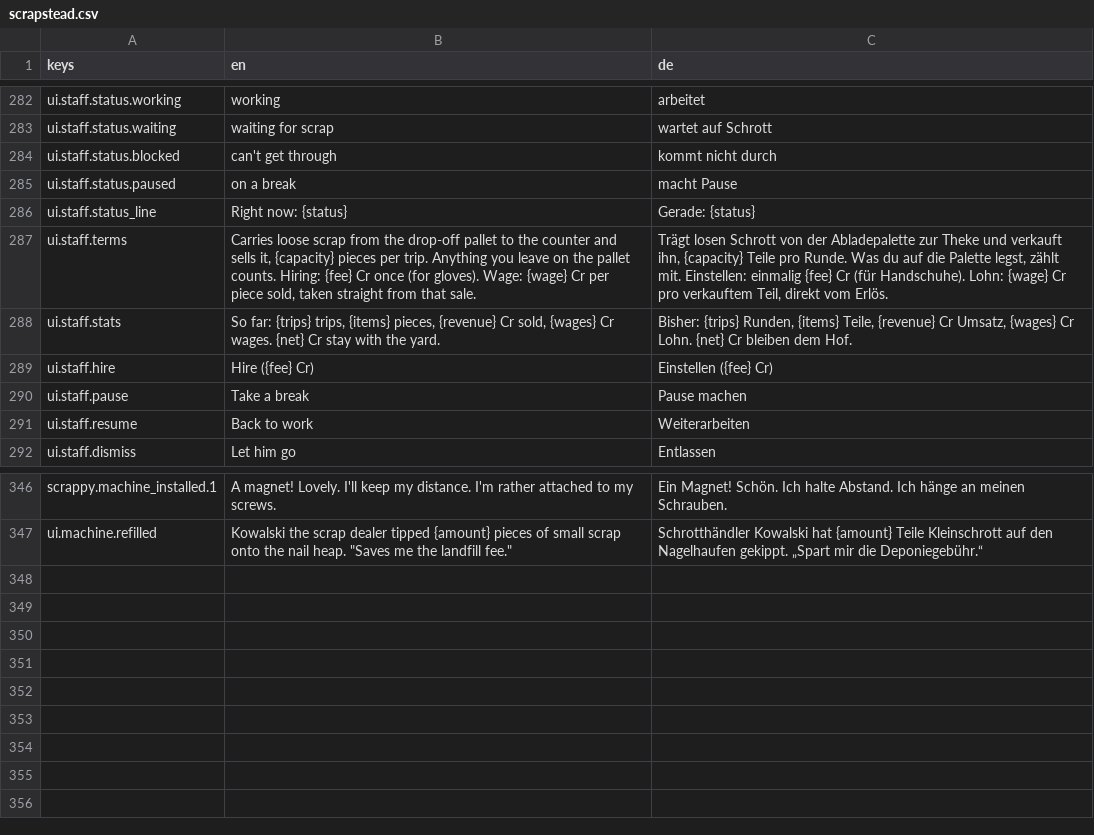
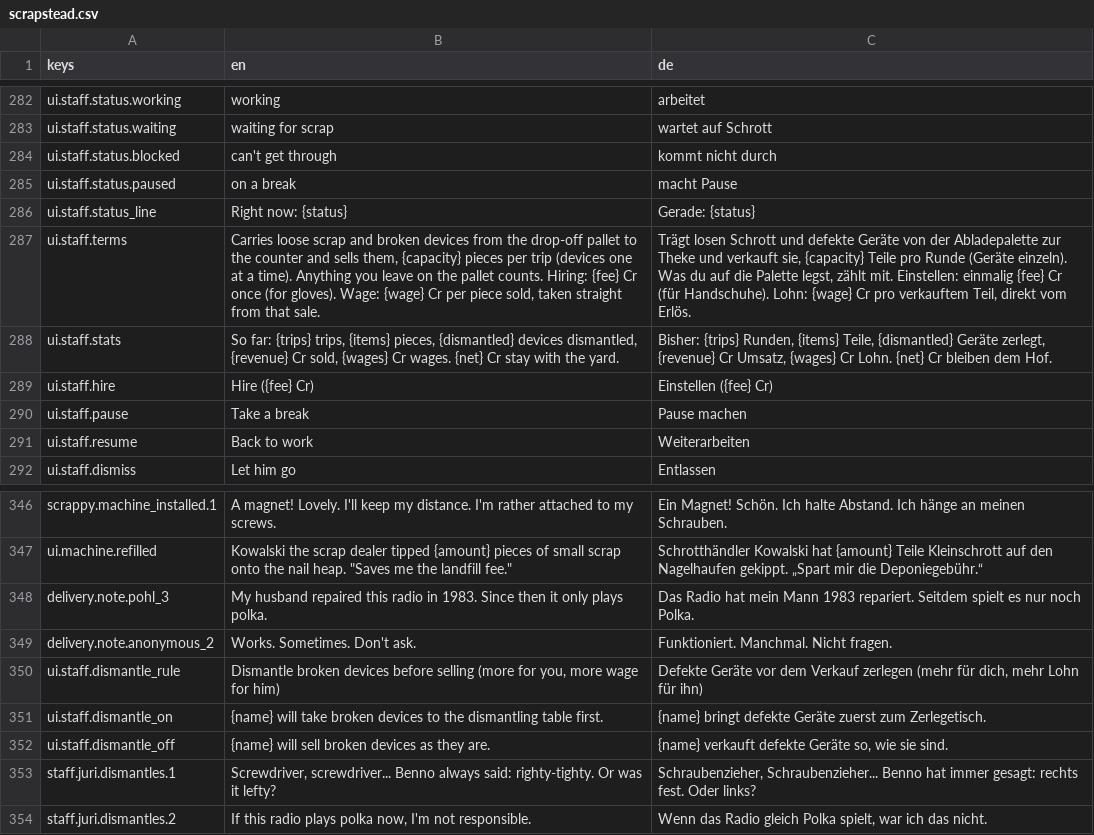
Before and after one commit to AmFearLiath/Scrapstead, a CSV file: localization/scrapstead.csv, drawn as a sheet; only a part is shown, gaps mark what is left out.

```diff
--- a/localization/scrapstead.csv
+++ b/localization/scrapstead.csv
@@ -316,4 +316,4 @@ ui.staff.status.paused,on a break,macht Pause
 ui.staff.status_line,Right now: {status},Gerade: {status}
-ui.staff.terms,"Carries loose scrap from the drop-off pallet to the counter and sells it, {capacity} pieces per trip. Anything you leave on the pallet counts. Hiring: {fee} Cr once (for gloves). Wage: {wage} Cr per piece sold, taken straight from that sale.","Trägt losen Schrott von der Abladepalette zur Theke und verkauft ihn, {capacity} Teile pro Runde. Was du auf die Palette legst, zählt mit. Einstellen: einmalig {fee} Cr (für Handschuhe). Lohn: {wage} Cr pro verkauftem Teil, direkt vom Erlös."
-ui.staff.stats,"So far: {trips} trips, {items} pieces, {revenue} Cr sold, {wages} Cr wages. {net} Cr stay with the yard.","Bisher: {trips} Runden, {items} Teile, {revenue} Cr Umsatz, {wages} Cr Lohn. {net} Cr bleiben dem Hof."
+ui.staff.terms,"Carries loose scrap and broken devices from the drop-off pallet to the counter and sells them, {capacity} pieces per trip (devices one at a time). Anything you leave on the pallet counts. Hiring: {fee} Cr once (for gloves). Wage: {wage} Cr per piece sold, taken straight from that sale.","Trägt losen Schrott und defekte Geräte von der Abladepalette zur Theke und verkauft sie, {capacity} Teile pro Runde (Geräte einzeln). Was du auf die Palette legst, zählt mit. Einstellen: einmalig {fee} Cr (für Handschuhe). Lohn: {wage} Cr pro verkauftem Teil, direkt vom Erlös."
+ui.staff.stats,"So far: {trips} trips, {items} pieces, {dismantled} devices dismantled, {revenue} Cr sold, {wages} Cr wages. {net} Cr stay with the yard.","Bisher: {trips} Runden, {items} Teile, {dismantled} Geräte zerlegt, {revenue} Cr Umsatz, {wages} Cr Lohn. {net} Cr bleiben dem Hof."
 ui.staff.hire,Hire ({fee} Cr),Einstellen ({fee} Cr)
@@ -381 +381,8 @@ scrappy.machine_installed.1,A magnet! Lovely. I'll keep my distance. I'm rather
 ui.machine.refilled,"Kowalski the scrap dealer tipped {amount} pieces of small scrap onto the nail heap. ""Saves me the landfill fee.""",Schrotthändler Kowalski hat {amount} Teile Kleinschrott auf den Nagelhaufen gekippt. „Spart mir die Deponiegebühr.“
+delivery.note.pohl_3,My husband repaired this radio in 1983. Since then it only plays polka.,Das Radio hat mein Mann 1983 repariert. Seitdem spielt es nur noch Polka.
+delivery.note.anonymous_2,Works. Sometimes. Don't ask.,Funktioniert. Manchmal. Nicht fragen.
+ui.staff.dismantle_rule,"Dismantle broken devices before selling (more for you, more wage for him)","Defekte Geräte vor dem Verkauf zerlegen (mehr für dich, mehr Lohn für ihn)"
+ui.staff.dismantle_on,{name} will take broken devices to the dismantling table first.,{name} bringt defekte Geräte zuerst zum Zerlegetisch.
+ui.staff.dismantle_off,{name} will sell broken devices as they are.,"{name} verkauft defekte Geräte so, wie sie sind."
+staff.juri.dismantles.1,"Screwdriver, screwdriver... Benno always said: righty-tighty. Or was it lefty?","Schraubenzieher, Schraubenzieher... Benno hat immer gesagt: rechts fest. Oder links?"
+staff.juri.dismantles.2,"If this radio plays polka now, I'm not responsible.","Wenn das Radio gleich Polka spielt, war ich das nicht."
```
Also changed, not shown: 16 other files.
